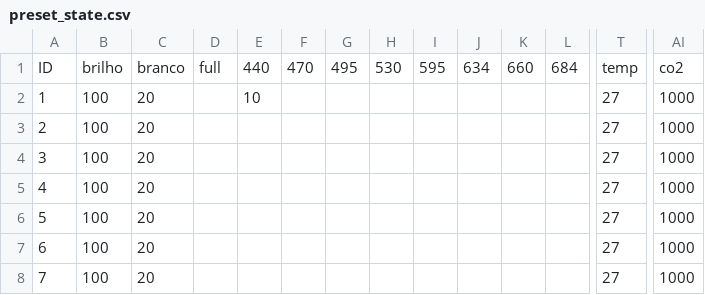
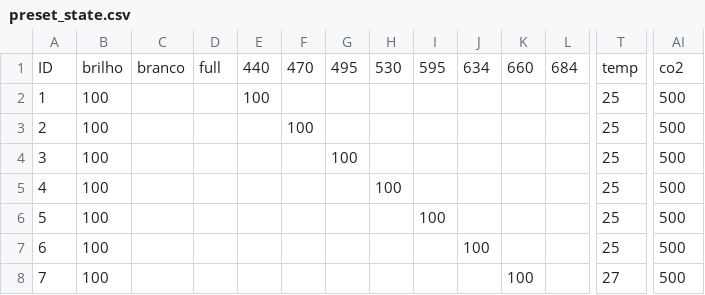
Before and after one commit to fotobiolab-unb/pyduino-parallel, a CSV file: preset_state.csv, drawn as a sheet; only a part is shown, gaps mark what is left out; the diff names each change by its address in the sheet, - before the commit and + after, or states it on an @@ line.

```diff
--- a/preset_state.csv
+++ b/preset_state.csv
-C2:C8: 20
+C2:C8: (empty)
-E2: 10
+E2: 100
-T2:T7: 27
+T2:T7: 25
-AI2:AI8: 1000
+AI2:AI8: 500
-F3: (empty)
+F3: 100
-G4: (empty)
+G4: 100
-H5: (empty)
+H5: 100
-I6: (empty)
+I6: 100
-J7: (empty)
+J7: 100
-K8: (empty)
+K8: 100
```
Also changed, not shown: 9 other files.
